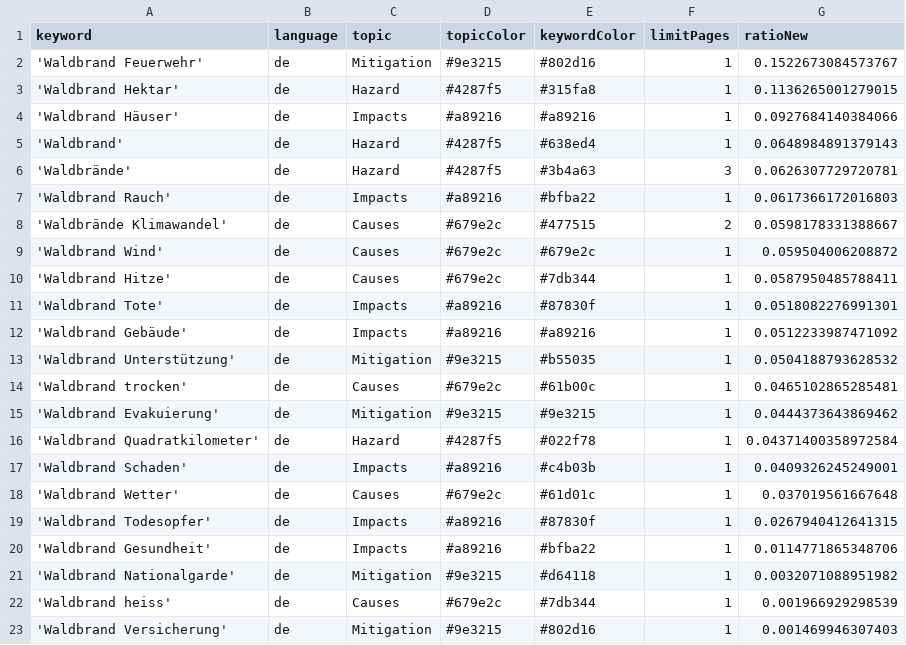
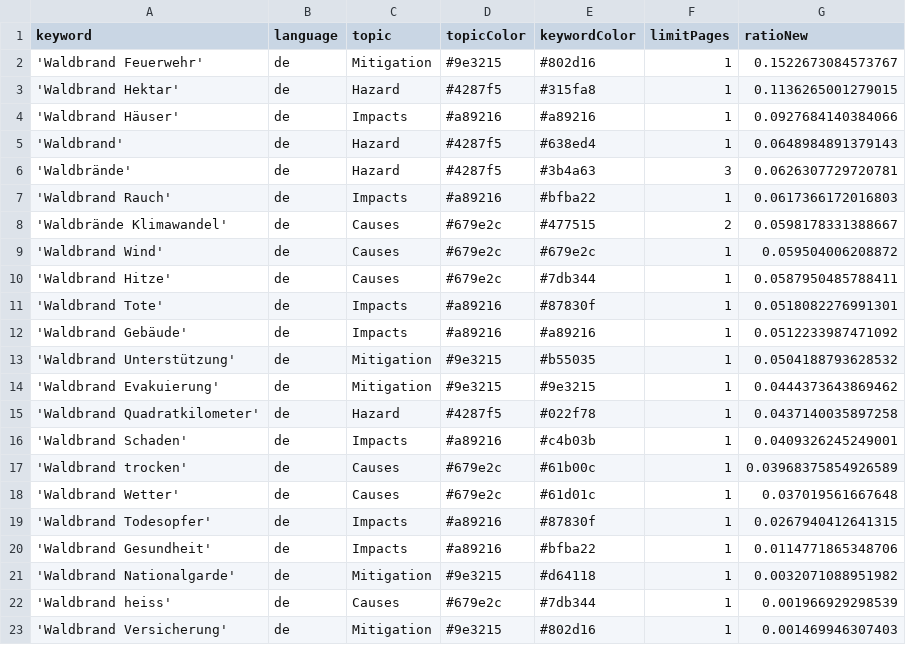
Before and after one commit to a-p312-news/winterIsComing, a CSV file: keywords.csv, drawn as a sheet.

Commit message:
Commit from GitHub Actions (harvest:0.0)

```diff
--- a/keywords.csv
+++ b/keywords.csv
@@ -13,6 +13,6 @@ keyword,language,topic,topicColor,keywordColor,limitPages,ratioNew
 'Waldbrand Unterstützung',de,Mitigation,#9e3215,#b55035,1,0.0504188793628532
-'Waldbrand trocken',de,Causes,#679e2c,#61b00c,1,0.0465102865285481
 'Waldbrand Evakuierung',de,Mitigation,#9e3215,#9e3215,1,0.0444373643869462
-'Waldbrand Quadratkilometer',de,Hazard,#4287f5,#022f78,1,0.04371400358972584
+'Waldbrand Quadratkilometer',de,Hazard,#4287f5,#022f78,1,0.0437140035897258
 'Waldbrand Schaden',de,Impacts,#a89216,#c4b03b,1,0.0409326245249001
+'Waldbrand trocken',de,Causes,#679e2c,#61b00c,1,0.03968375854926589
 'Waldbrand Wetter',de,Causes,#679e2c,#61d01c,1,0.037019561667648
```
